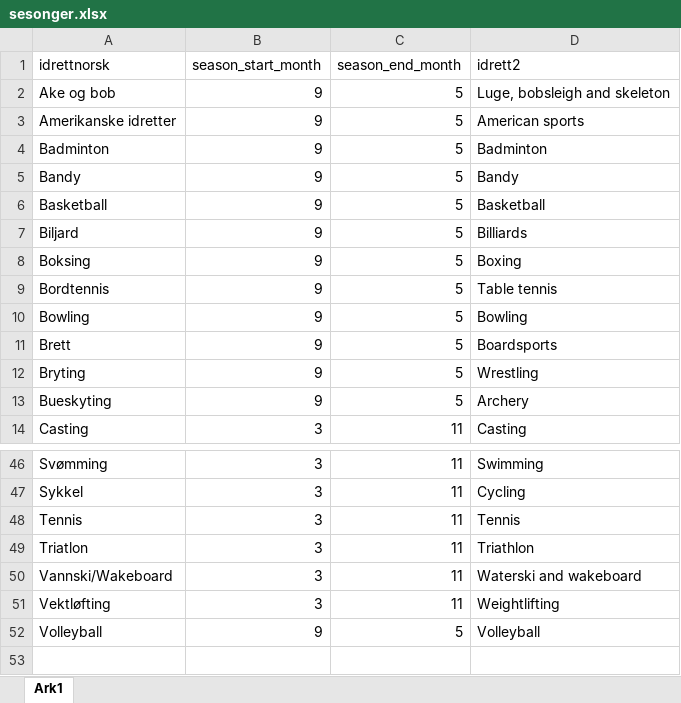
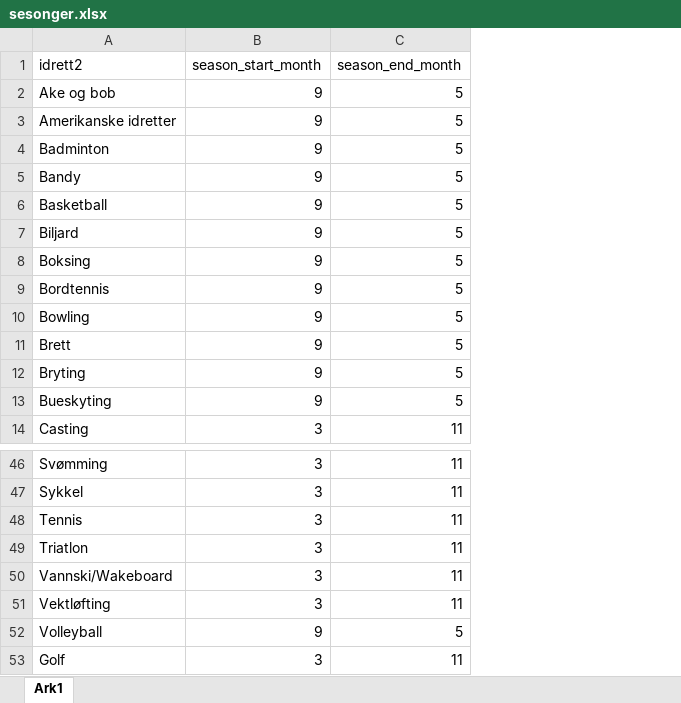
Before and after one commit to MethiF/2025_The_Norwegian_Sports_Membership_Database, an Excel workbook: sesonger.xlsx, sheet Ark1, drawn as a sheet; only a part is shown, gaps mark what is left out; values as stored, in another font and other column widths than the file's, no borders; removed rows and columns are numbered as before the commit, all else as after; the diff names each change by its address in the sheet, - before the commit and + after, or states it on an @@ line.

```diff
--- a/sesonger.xlsx (sheet Ark1)
+++ b/sesonger.xlsx (sheet Ark1)
-column D (idrett2), rows 2-14: Luge, bobsleigh and skeleton | American sports | Badminton | Bandy | Basketball | Billiards | Boxing | Table tennis | Bowling | Boardsports | Wrestling | Archery | Casting; rows 46-52: Swimming | Cycling | Tennis | Triathlon | Waterski and wakeboard | Weightlifting | Volleyball
-A1: idrettnorsk
+A1: idrett2
+row 53: Golf | 3 | 11
```
Also changed, not shown: 17 other files.
